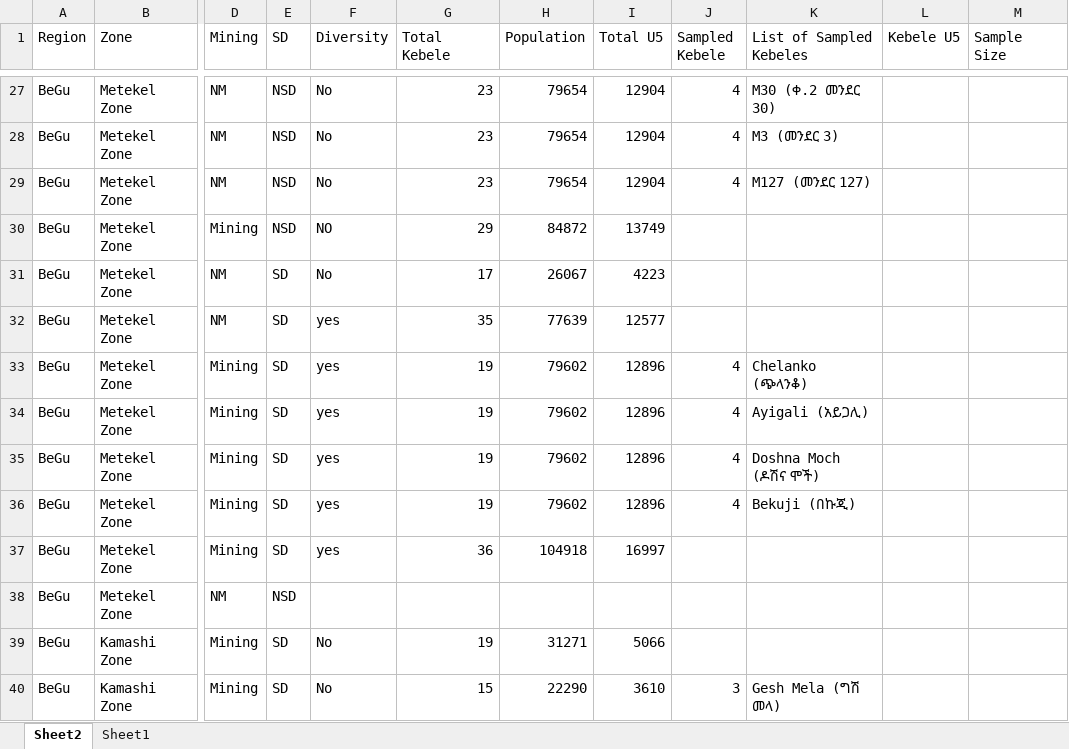
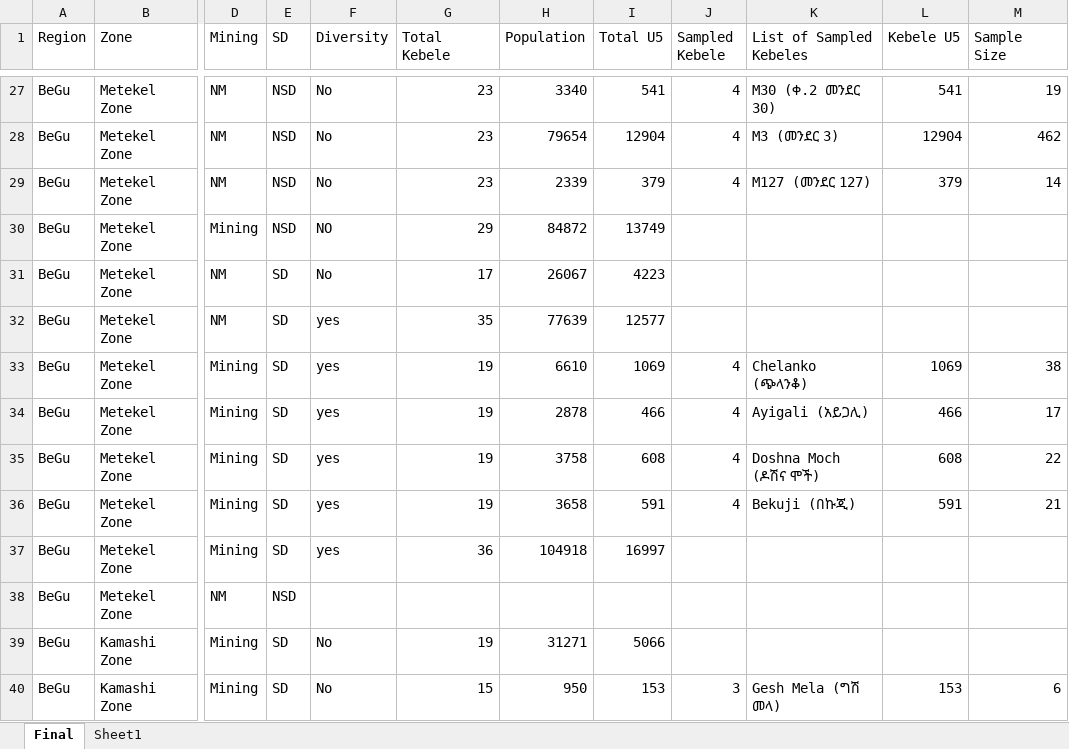
Before and after one commit to cbg11/Population-visualizer, an Excel workbook: population.xlsx, sheet Final, drawn as a sheet; only a part is shown, gaps mark what is left out; values as stored, in another font and other column widths than the file's, no borders; the diff covers the shown part only; the diff names each change by its address in the sheet, - before the commit and + after, or states it on an @@ line.

```diff
--- a/population.xlsx (sheet Final)
+++ b/population.xlsx (sheet Final)
-sheet tab: Sheet2
+sheet tab: Final
-H27 (Population): 79654
+H27 (Population): 3340
-I27 (Total U5): 12904
+I27 (Total U5): 541
-L27 (Kebele U5): (empty)
+L27 (Kebele U5): 541
-M27 (Sample Size): (empty)
+M27 (Sample Size): 19
-L28 (Kebele U5): (empty)
+L28 (Kebele U5): 12904
-M28 (Sample Size): (empty)
+M28 (Sample Size): 462
-H29 (Population): 79654
+H29 (Population): 2339
-I29 (Total U5): 12904
+I29 (Total U5): 379
-L29 (Kebele U5): (empty)
+L29 (Kebele U5): 379
-M29 (Sample Size): (empty)
+M29 (Sample Size): 14
-H33 (Population): 79602
+H33 (Population): 6610
-I33 (Total U5): 12896
+I33 (Total U5): 1069
-L33 (Kebele U5): (empty)
+L33 (Kebele U5): 1069
-M33 (Sample Size): (empty)
+M33 (Sample Size): 38
-H34 (Population): 79602
+H34 (Population): 2878
-I34 (Total U5): 12896
+I34 (Total U5): 466
-L34 (Kebele U5): (empty)
+L34 (Kebele U5): 466
-M34 (Sample Size): (empty)
+M34 (Sample Size): 17
-H35 (Population): 79602
+H35 (Population): 3758
-I35 (Total U5): 12896
+I35 (Total U5): 608
-L35 (Kebele U5): (empty)
+L35 (Kebele U5): 608
-M35 (Sample Size): (empty)
+M35 (Sample Size): 22
-H36 (Population): 79602
+H36 (Population): 3658
-I36 (Total U5): 12896
+I36 (Total U5): 591
-L36 (Kebele U5): (empty)
+L36 (Kebele U5): 591
-M36 (Sample Size): (empty)
+M36 (Sample Size): 21
-H40 (Population): 22290
+H40 (Population): 950
-I40 (Total U5): 3610
+I40 (Total U5): 153
-L40 (Kebele U5): (empty)
+L40 (Kebele U5): 153
-M40 (Sample Size): (empty)
+M40 (Sample Size): 6
```
Also changed, not shown: 1 added row, 123 edited cells and cell formats elsewhere in this sheet.
